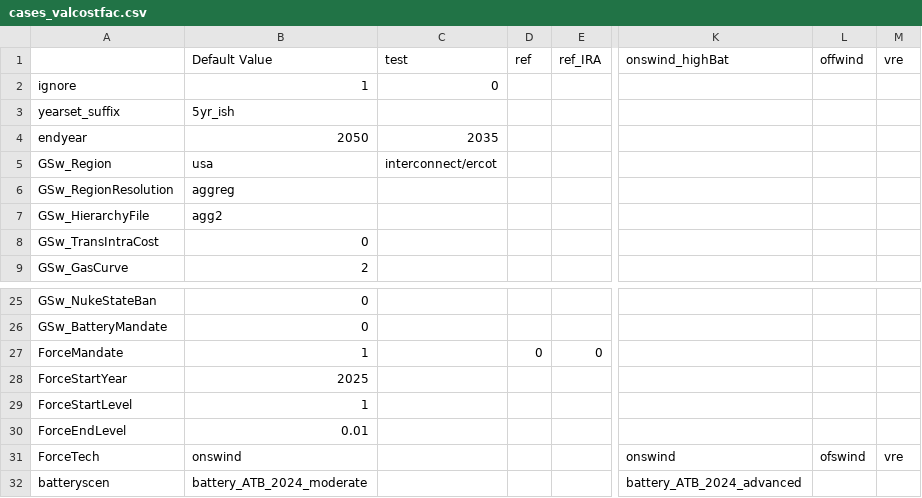
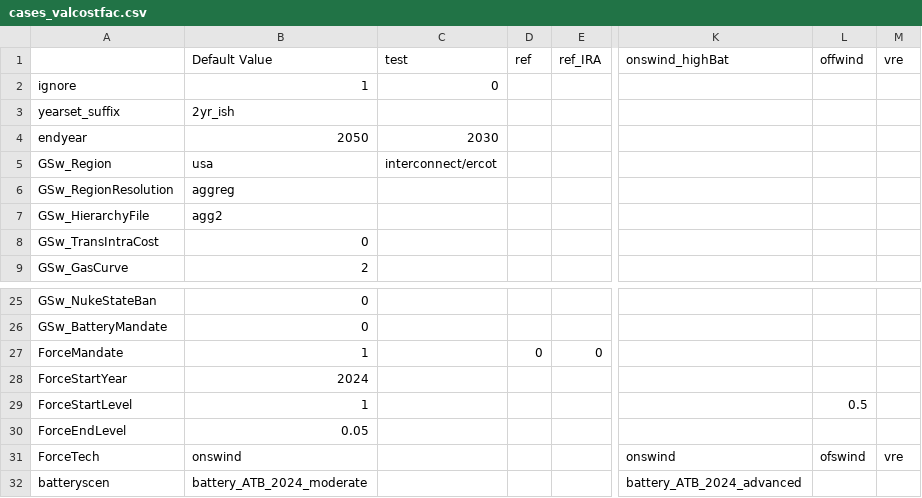
Before and after one commit to mmowers/ReEDS-2.0, a CSV file: cases_valcostfac.csv, drawn as a sheet; only a part is shown, gaps mark what is left out; the diff names each change by its address in the sheet, - before the commit and + after, or states it on an @@ line.

```diff
--- a/cases_valcostfac.csv
+++ b/cases_valcostfac.csv
-B3: 5yr_ish
+B3: 2yr_ish
-C4: 2035
+C4: 2030
-B28: 2025
+B28: 2024
-L29: (empty)
+L29: 0.5
-B30: 0.01
+B30: 0.05
```
Also changed, not shown: inputs/modeledyears.csv.
